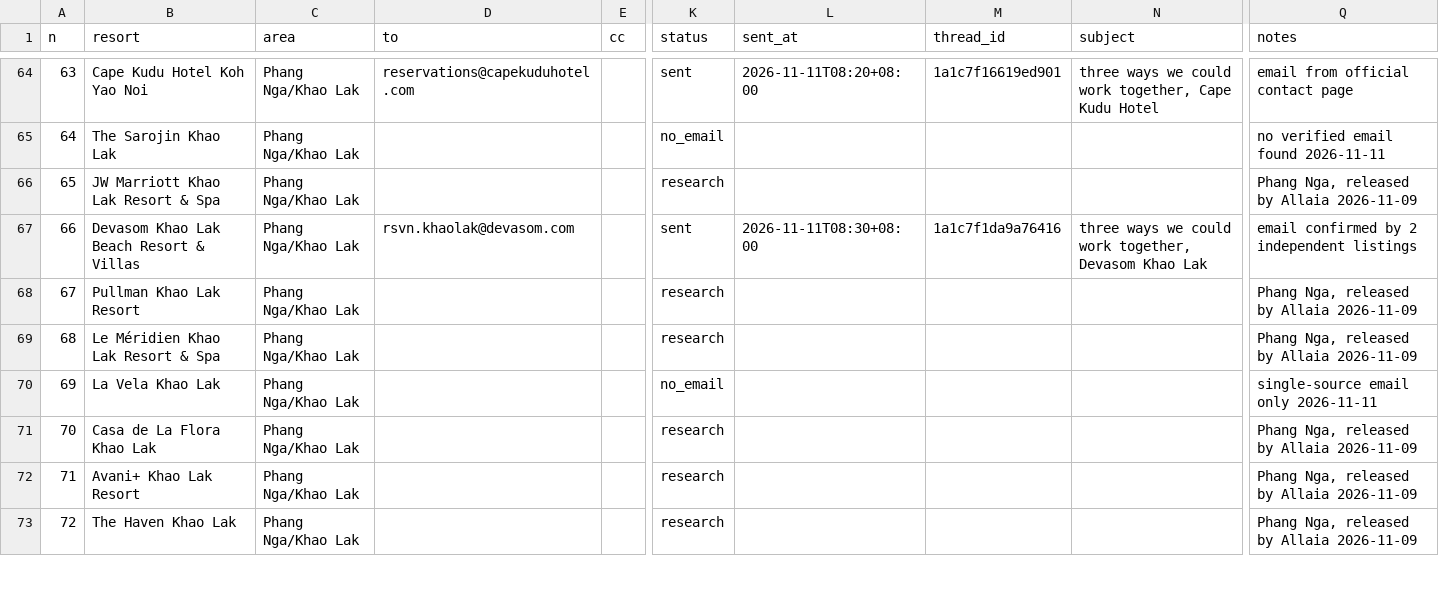
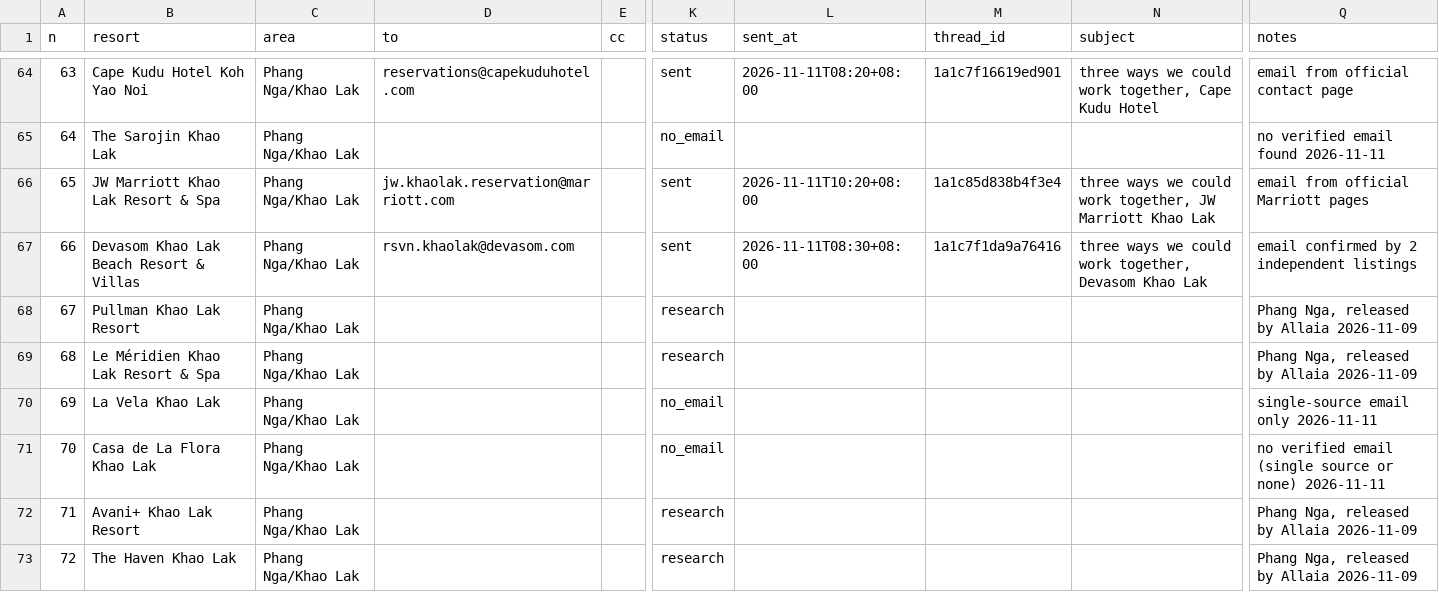
Before and after one commit to allaiaj/allaia-media, a CSV file: docs/outreach/queue.csv, drawn as a sheet; only a part is shown, gaps mark what is left out; the diff covers the shown part only; the diff names each change by its address in the sheet, - before the commit and + after, or states it on an @@ line.

```diff
--- a/docs/outreach/queue.csv
+++ b/docs/outreach/queue.csv
-D66 (to): (empty)
+D66 (to): jw.khaolak.reservation@marriott.com
-K66 (status): research
+K66 (status): sent
-L66 (sent_at): (empty)
+L66 (sent_at): 2026-11-11T10:20+08:00
-M66 (thread_id): (empty)
+M66 (thread_id): 1a1c85d838b4f3e4
-N66 (subject): (empty)
+N66 (subject): three ways we could work together, JW Marriott Khao Lak
-Q66 (notes): Phang Nga, released by Allaia 2026-11-09
+Q66 (notes): email from official Marriott pages
-K71 (status): research
+K71 (status): no_email
-Q71 (notes): Phang Nga, released by Allaia 2026-11-09
+Q71 (notes): no verified email (single source or none) 2026-11-11
```
Also changed, not shown: 17 edited cells elsewhere in this file.
